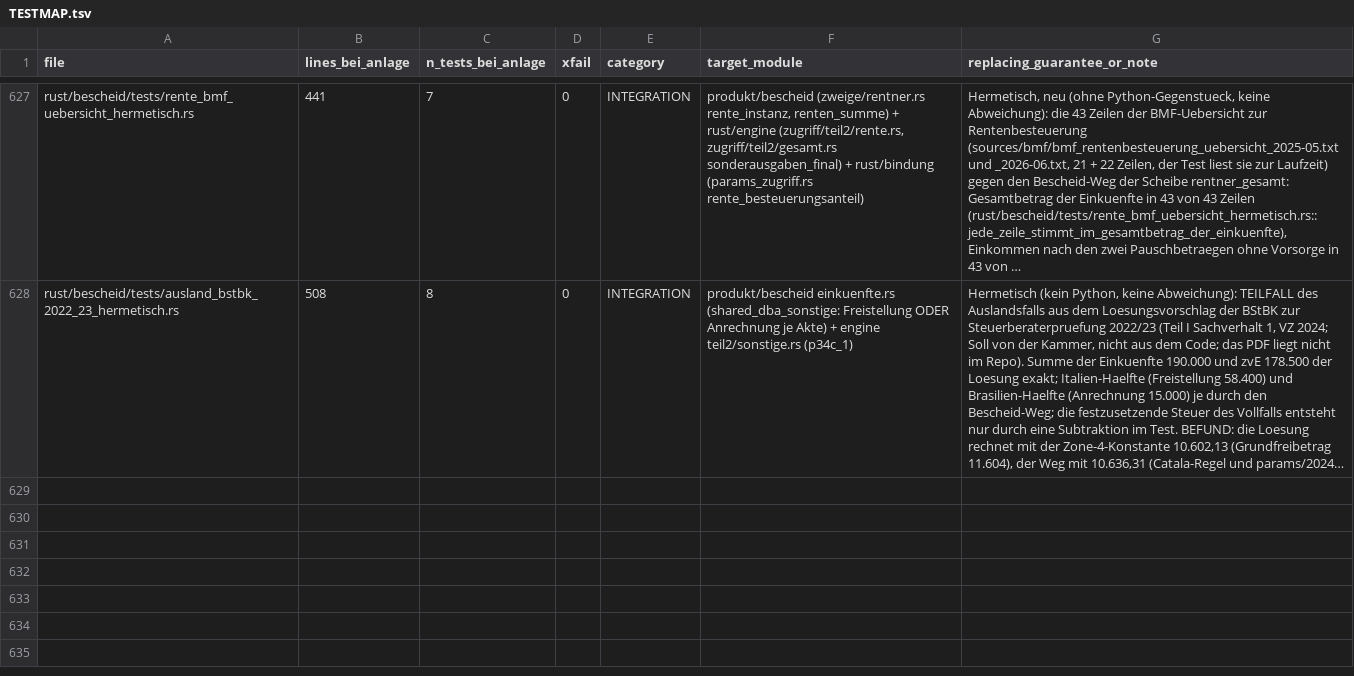
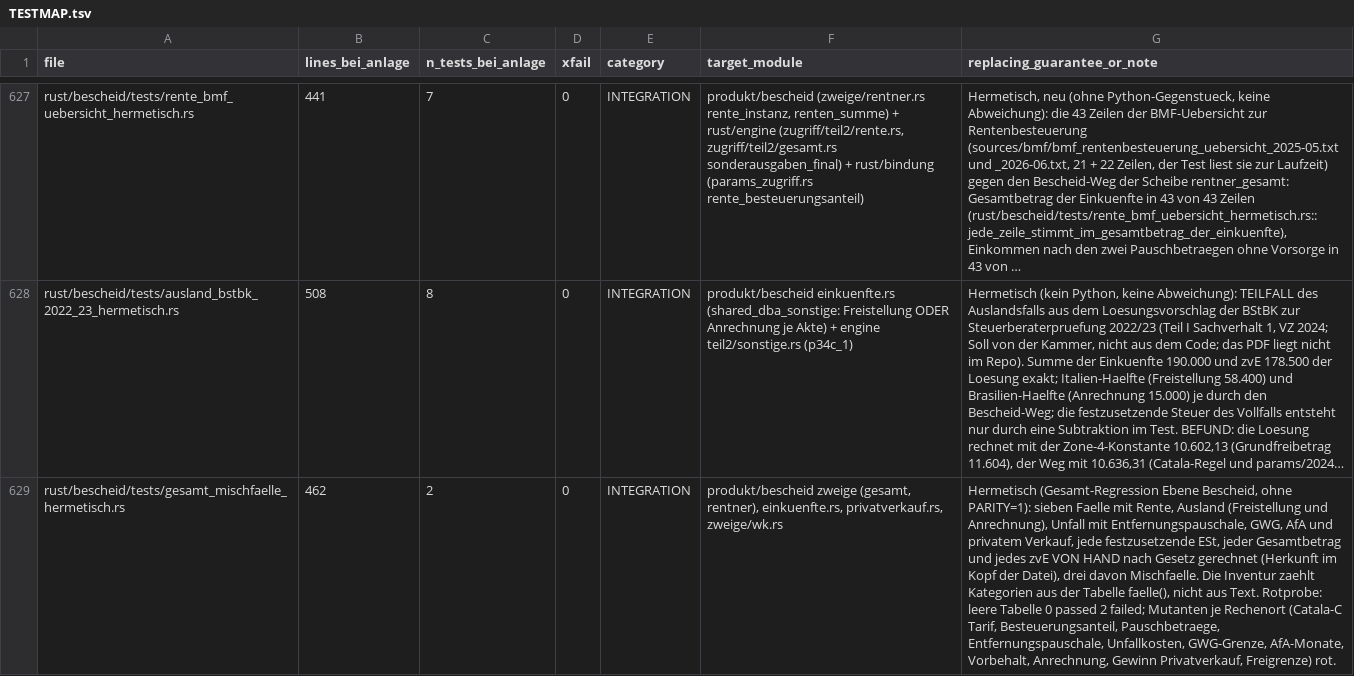
Before and after one commit to juliuswiener/taxgraph, a TSV file: rust/TESTMAP.tsv, drawn as a sheet; only a part is shown, gaps mark what is left out; long unchanged cells end in …; the diff names each change by its address in the sheet, - before the commit and + after, or states it on an @@ line.

Commit message:
test: Gesamt-Regression Ebene Bescheid, sieben Faelle von Hand gerechnet (Rente, Ausland, Unfall, GWG, AfA, Privatverkauf)
Neue Datei rust/bescheid/tests/gesamt_mischfaelle_hermetisch.rs (2 Tests): R1 Rente, M1 Rente+Freistellung (§ 32b),
A1a/A1b Anrechnung (§ 34c Abs. 1), M2a/M2b Unfall+Entfernungspauschale mit GWG bzw. AfA, P1 Privatverkauf (§ 23).
Gesamtbetrag, zvE und festzusetzende ESt je Fall sind Literale aus exakter Handrechnung nach Gesetz und params/2025
(Rechenwege im Testkopf), nie aus dem Rust-Code gelesen. Die Inventur zaehlt Kategorien aus der Tabelle faelle(), in der jeder
Fall rechnet (nicht aus Beschreibungstext). Zweite Lesung: Julius (offen).

Rotprobe: leere Tabelle 0 passed, 2 failed (Kategorien ohne Fall: Rente, Ausland, Unfall, Gwg, Afa, Privatverkauf).
Alle sieben Faelle trafen die Handzahl im ersten Lauf (2 passed). Mutanten: 15 Rechenorte rot (Catala-C-Tarif Zone 3 und 4,
Arbeitnehmer-Pauschbetrag 2025, Besteuerungsanteil 2025, Renten-Pauschbetrag, SA-Pauschbetrag, Entfernungspauschale ab km 21,
Unfallkosten, GWG-Grenze, AfA-Monate, Vorbehalt, Anrechnung Hoechstbetrag und Gezahlt, Gewinn p23, Freigrenze p23) und drei
Testmutanten (alle Zahlen +1, Kategorie entfernt, Mischfaelle entfernt); N0 und N9 gruen. Wirkungslos waren die params-Mutanten
fuer Tarif und Arbeitnehmer-Pauschbetrag: der Rechner liest beide aus rust/catala-sys/generated/Einkommensteuertarif.c.

Tor: cargo test --workspace 3031 bestanden (Summe der test result-Zeilen), clippy --workspace --all-targets -D warnings rc=0,
TESTMAP-Waechter 628/0, bindung gruen. Nicht gebaut: Ebene golden/cases (Versorgung, auslaendische Steuer).

```diff
--- a/rust/TESTMAP.tsv
+++ b/rust/TESTMAP.tsv
+row 629: rust/bescheid/tests/gesamt_mischfaelle_hermetisch.rs | 462 | 2 | 0 | INTEGRATION | produkt/bescheid zweige (gesamt, rentner), einkuenfte.rs, privatverkauf.rs, zweige/wk.rs | Hermetisch (Gesamt-Regression Ebene Bescheid, ohne PARITY=1): sieben Faelle mit Rente, Ausland (Freistellung und Anrechnung), Unfall mit Entfernungspauschale, GWG, AfA und privatem Verkauf, jede festzusetzende ESt, jeder Gesamtbetrag und jedes zvE VON HAND nach Gesetz gerechnet (Herkunft im Kopf der Datei), drei davon Mischfaelle. Die Inventur zaehlt Kategorien aus der Tabelle faelle(), nicht aus Text. Rotprobe: leere Tabelle 0 passed 2 failed; Mutanten je Rechenort (Catala-C Tarif, Besteuerungsanteil, Pauschbetraege, Entfernungspauschale, Unfallkosten, GWG-Grenze, AfA-Monate, Vorbehalt, Anrechnung, Gewinn Privatverkauf, Freigrenze) rot.
```
Also changed, not shown: 3 other files.
